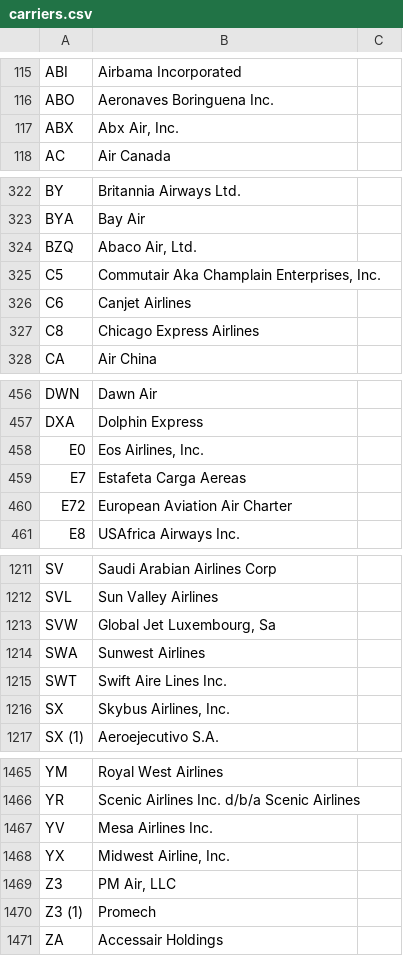
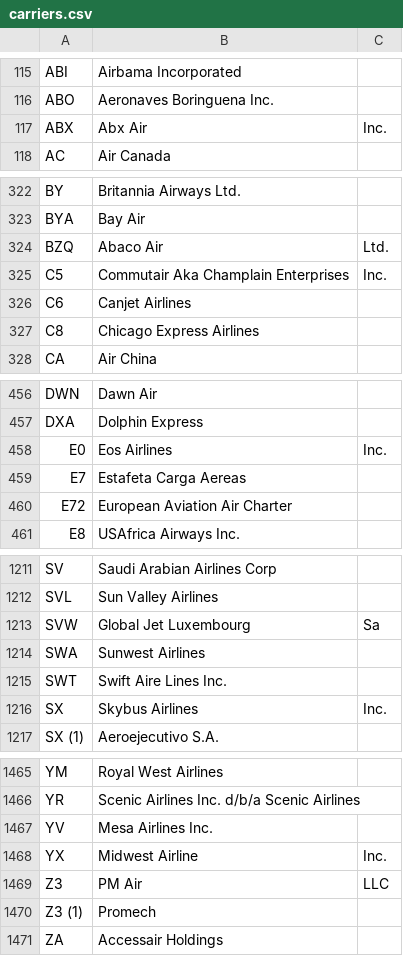
Before and after one commit to maximovs/BigData, a CSV file: data/carriers.csv, drawn as a sheet; only a part is shown, gaps mark what is left out; the diff covers the shown part only; the diff names each change by its address in the sheet, - before the commit and + after, or states it on an @@ line.

```diff
--- a/data/carriers.csv
+++ b/data/carriers.csv
-B117: Abx Air, Inc.
+B117: Abx Air
-C117: (empty)
+C117: Inc.
-B324: Abaco Air, Ltd.
+B324: Abaco Air
-C324: (empty)
+C324: Ltd.
-B325: Commutair Aka Champlain Enterprises, Inc.
+B325: Commutair Aka Champlain Enterprises
-C325: (empty)
+C325: Inc.
-B458: Eos Airlines, Inc.
+B458: Eos Airlines
-C458: (empty)
+C458: Inc.
-B1213: Global Jet Luxembourg, Sa
+B1213: Global Jet Luxembourg
-C1213: (empty)
+C1213: Sa
-B1216: Skybus Airlines, Inc.
+B1216: Skybus Airlines
-C1216: (empty)
+C1216: Inc.
-B1468: Midwest Airline, Inc.
+B1468: Midwest Airline
-C1468: (empty)
+C1468: Inc.
-B1469: PM Air, LLC
+B1469: PM Air
-C1469: (empty)
+C1469: LLC
```
Also changed, not shown: 46 edited cells elsewhere in this file, 1 other file.
